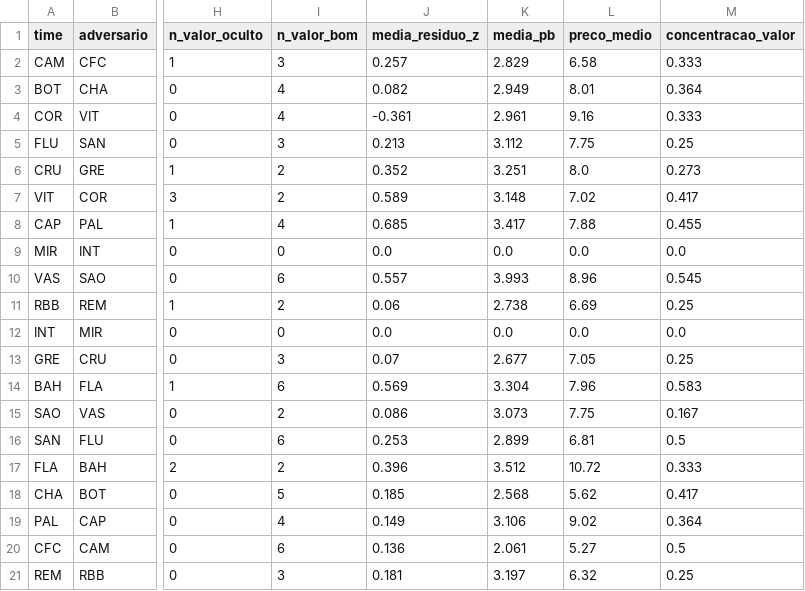
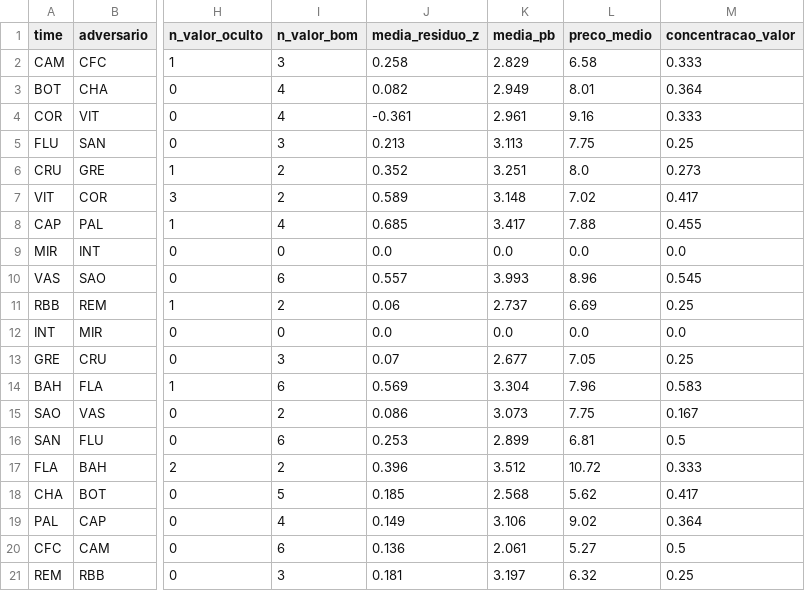
Before and after one commit to FilipeNamorato/namoratosdashboard, a CSV file: docs/data/current/times_rodada.csv, drawn as a sheet; only a part is shown, gaps mark what is left out; the diff names each change by its address in the sheet, - before the commit and + after, or states it on an @@ line.

```diff
--- a/docs/data/current/times_rodada.csv
+++ b/docs/data/current/times_rodada.csv
-J2 (media_residuo_z): 0.257
+J2 (media_residuo_z): 0.258
-K5 (media_pb): 3.112
+K5 (media_pb): 3.113
-K11 (media_pb): 2.738
+K11 (media_pb): 2.737
```
Also changed, not shown: docs/data/current/atletas.csv, docs/data/current/log.csv, 8 other files.
